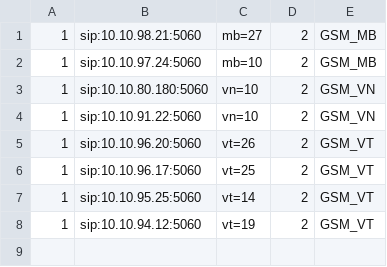
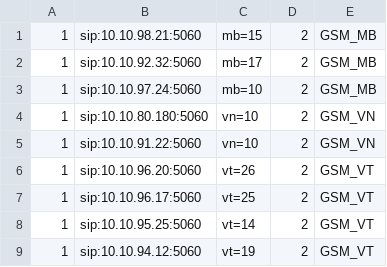
Before and after one commit to devops-itcs/CONFIG-CHANNEL-SIP-TC-9434, a CSV file: gsm.csv, drawn as a sheet.

Commit message:
Update gsm.csv

```diff
--- a/gsm.csv
+++ b/gsm.csv
@@ -1,2 +1,3 @@
-1,sip:10.10.98.21:5060,mb=27,2,GSM_MB
+1,sip:10.10.98.21:5060,mb=15,2,GSM_MB
+1,sip:10.10.92.32:5060,mb=17,2,GSM_MB
 1,sip:10.10.97.24:5060,mb=10,2,GSM_MB
```
